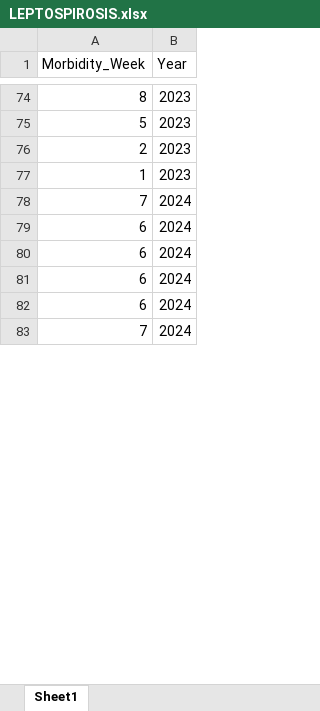
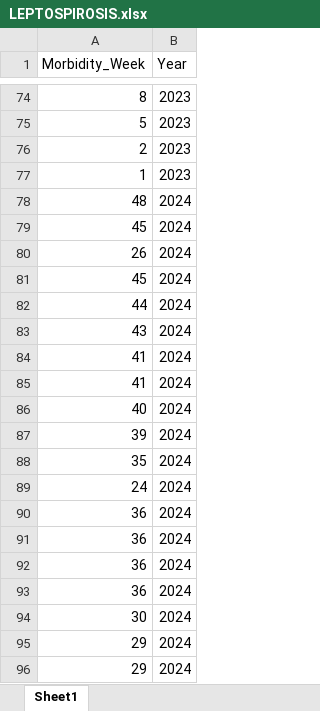
Before and after one commit to Markbangcaya/digitalforecasting, an Excel workbook: LEPTOSPIROSIS.xlsx, sheet Sheet1, drawn as a sheet; only a part is shown, gaps mark what is left out; the shorter side is filled out with more unchanged rows; values as stored, in another font and other column widths than the file's, no borders; the diff covers the shown part only; the diff names each change by its address in the sheet, - before the commit and + after, or states it on an @@ line.

```diff
--- a/LEPTOSPIROSIS.xlsx (sheet Sheet1)
+++ b/LEPTOSPIROSIS.xlsx (sheet Sheet1)
+row 78: 48 | 2024
+row 79: 45 | 2024
+row 80: 26 | 2024
+row 81: 45 | 2024
+row 82: 44 | 2024
+row 83: 43 | 2024
+row 84: 41 | 2024
+row 85: 41 | 2024
+row 86: 40 | 2024
+row 87: 39 | 2024
+row 88: 35 | 2024
+row 89: 24 | 2024
+row 90: 36 | 2024
+row 91: 36 | 2024
+row 92: 36 | 2024
+row 93: 36 | 2024
+row 94: 30 | 2024
+row 95: 29 | 2024
+row 96: 29 | 2024
```
Also changed, not shown: 21 added rows and 3 moved rows elsewhere in this sheet, CHIKUNGUNYA.xlsx, HFMD.xlsx.
